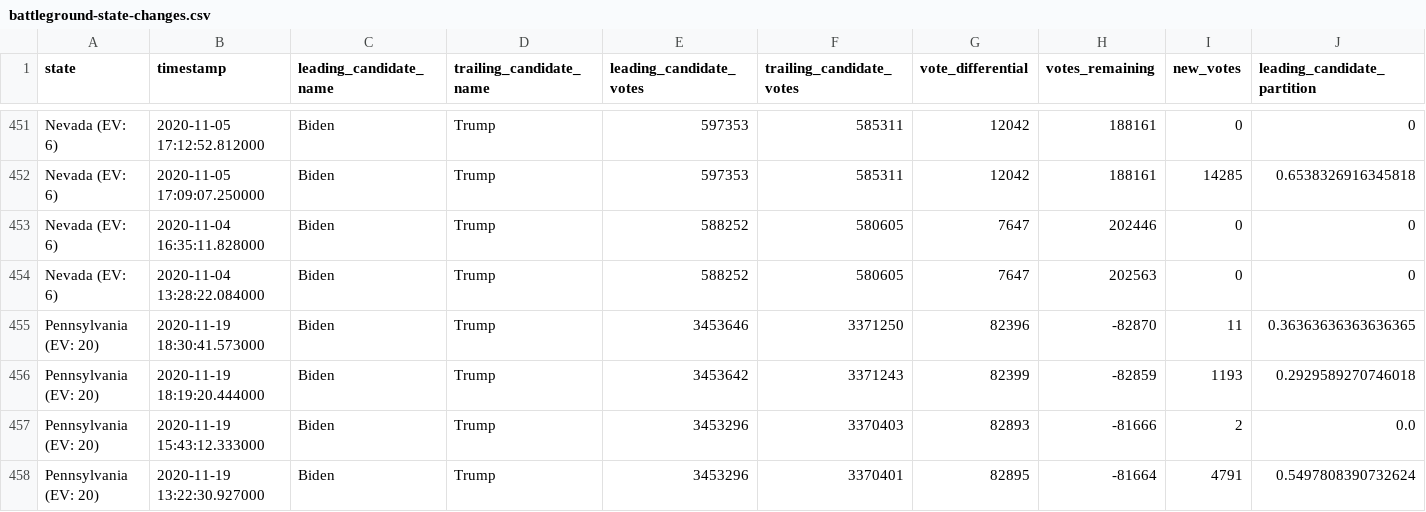
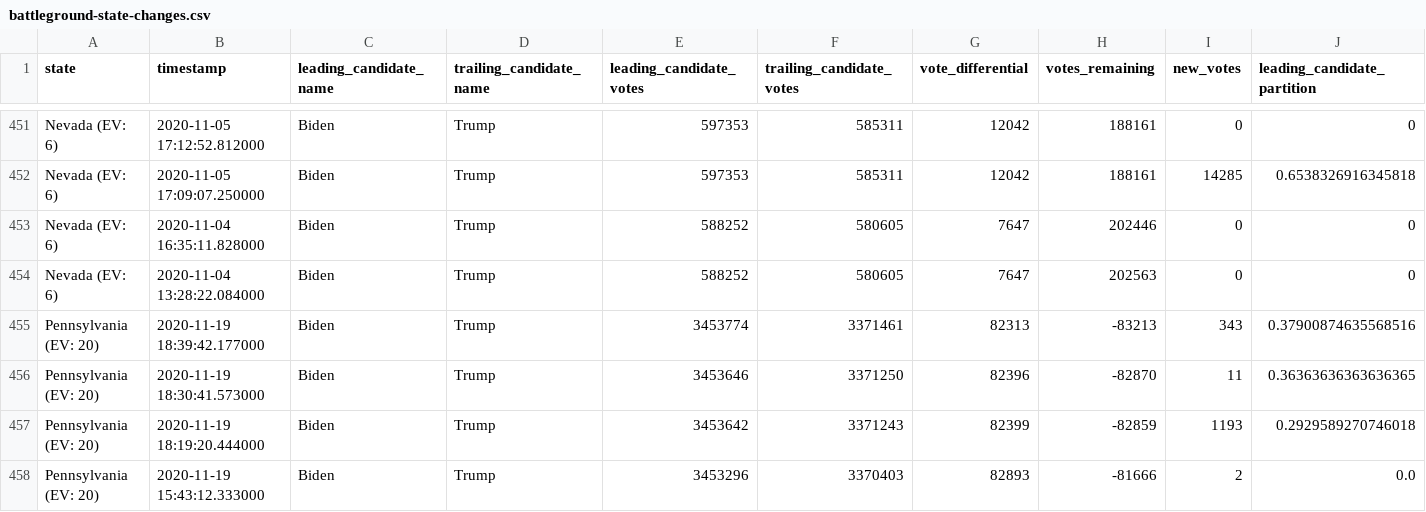
Before and after one commit to ShahyarTaheri/nyt-2020-election-scraper, a CSV file: battleground-state-changes.csv, drawn as a sheet; only a part is shown, gaps mark what is left out; the shorter side is filled out with more unchanged rows; rows hold the shown columns only; the diff names each change by its address in the sheet, - before the commit and + after, or states it on an @@ line.

```diff
--- a/battleground-state-changes.csv
+++ b/battleground-state-changes.csv
+row 455: Pennsylvania (EV: 20) | 2020-11-19 18:39:42.177000 | Biden | Trump | 3453774 | 3371461 | 82313 | -83213 | 343 | 0.37900874635568516
```
Also changed, not shown: 4 other files.
